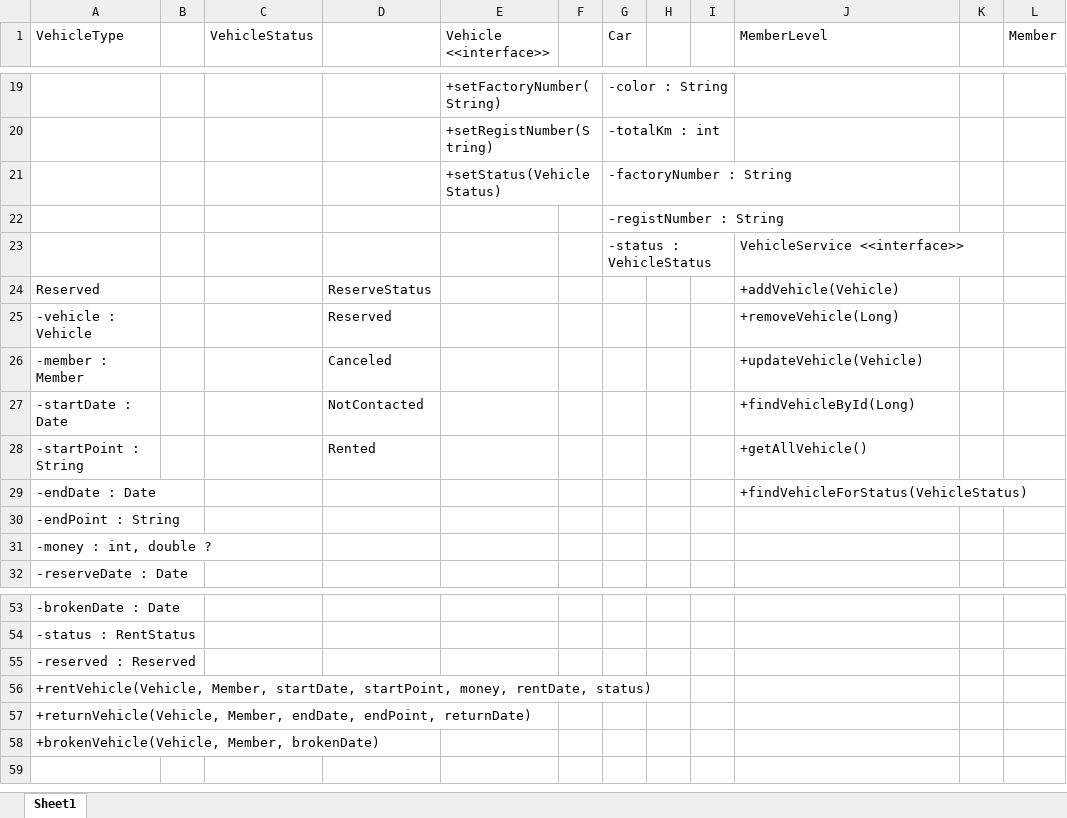
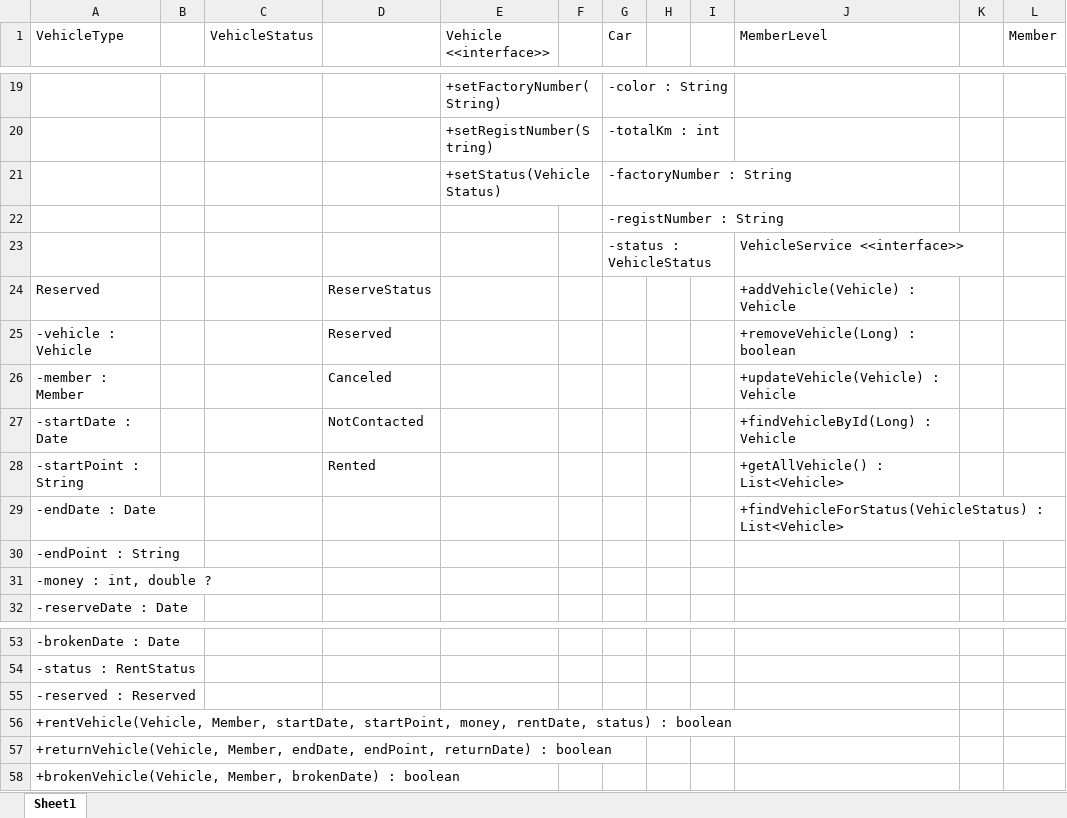
Before and after one commit to sunho-13/sangbong3, an Excel workbook: Car_UML/Car_UML.xlsx, sheet Sheet1, drawn as a sheet; only a part is shown, gaps mark what is left out; values as stored, in another font and other column widths than the file's, no borders; charts and pictures not drawn; the diff covers the shown part only; the diff names each change by its address in the sheet, - before the commit and + after, or states it on an @@ line.

Commit message:
return 데이터타입 추가
return 데이터타입 추가

```diff
--- a/Car_UML/Car_UML.xlsx (sheet Sheet1)
+++ b/Car_UML/Car_UML.xlsx (sheet Sheet1)
-J24 (MemberLevel): +addVehicle(Vehicle)
+J24 (MemberLevel): +addVehicle(Vehicle) : Vehicle
-J25 (MemberLevel): +removeVehicle(Long)
+J25 (MemberLevel): +removeVehicle(Long) : boolean
-J26 (MemberLevel): +updateVehicle(Vehicle)
+J26 (MemberLevel): +updateVehicle(Vehicle) : Vehicle
-J27 (MemberLevel): +findVehicleById(Long)
+J27 (MemberLevel): +findVehicleById(Long) : Vehicle
-J28 (MemberLevel): +getAllVehicle()
+J28 (MemberLevel): +getAllVehicle() : List<Vehicle>
-J29 (MemberLevel): +findVehicleForStatus(VehicleStatus)
+J29 (MemberLevel): +findVehicleForStatus(VehicleStatus) : List<Vehicle>
-A56 (VehicleType): …rentDate, status)
+A56 (VehicleType): …rentDate, status) : boolean
-A57 (VehicleType): …endPoint, returnDate)
+A57 (VehicleType): …endPoint, returnDate) : boolean
-A58 (VehicleType): …Member, brokenDate)
+A58 (VehicleType): …Member, brokenDate) : boolean
```
Also changed, not shown: 1 added row, 1 removed row and 21 edited cells elsewhere in this sheet.
